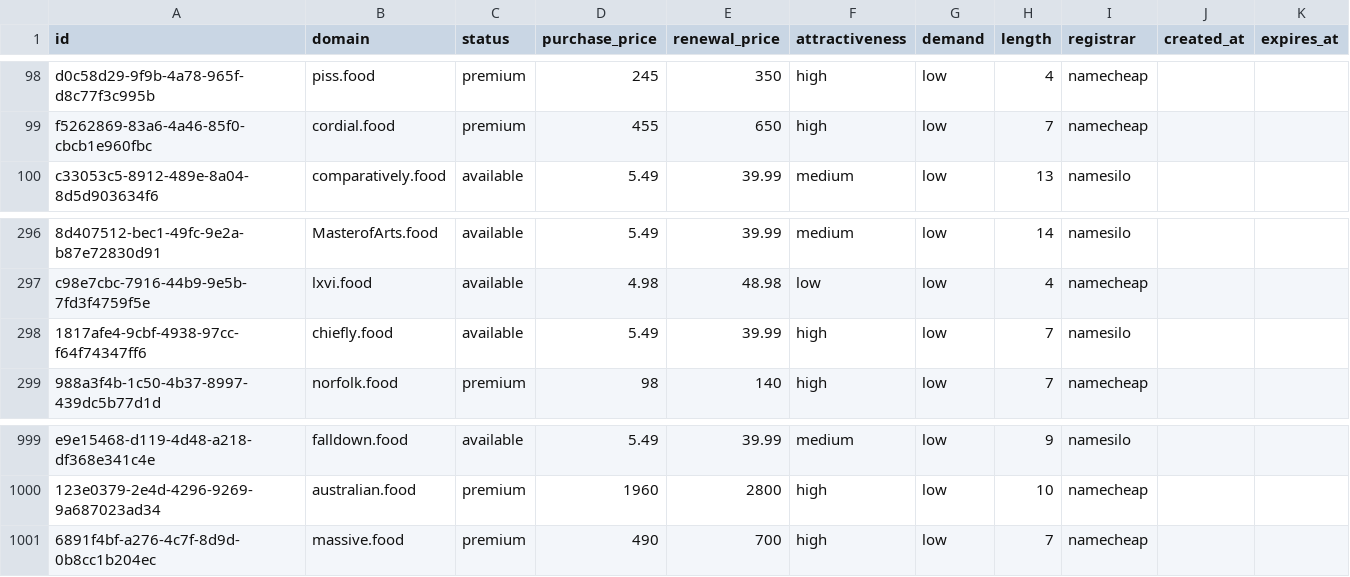
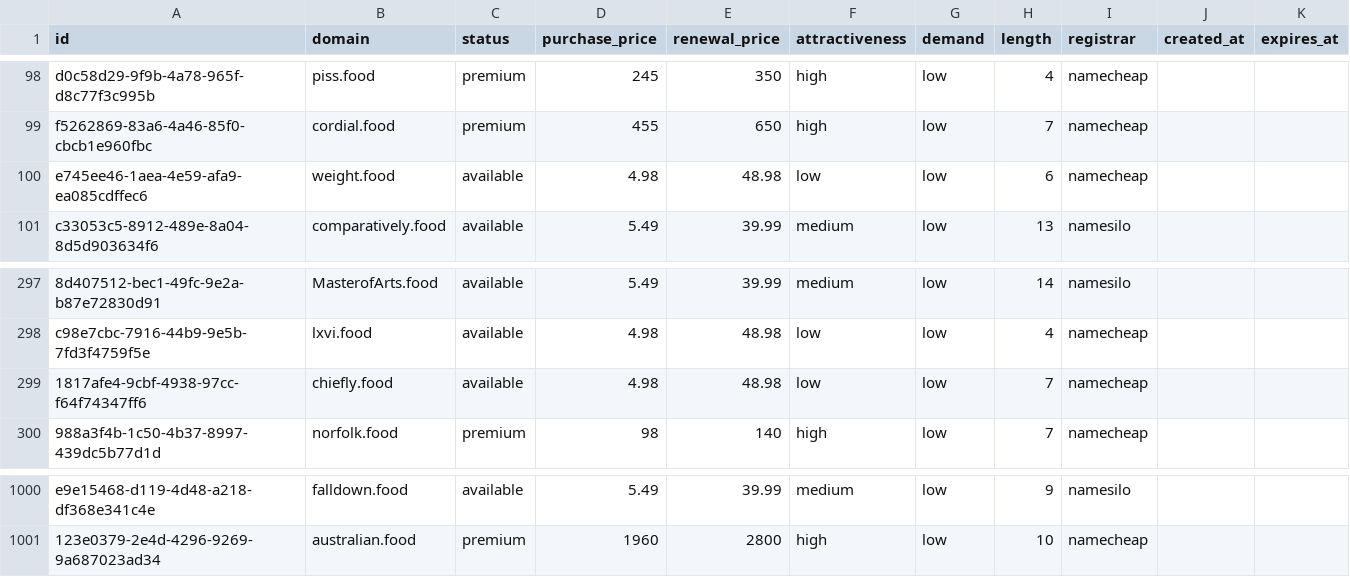
Before and after one commit to UniqueDomains/food-oneword-domains, a CSV file: food.csv, drawn as a sheet; only a part is shown, gaps mark what is left out; removed rows and columns are numbered as before the commit, all else as after; the diff names each change by its address in the sheet, - before the commit and + after, or states it on an @@ line.

Commit message:
Domains update

```diff
--- a/food.csv
+++ b/food.csv
+row 100: e745ee46-1aea-4e59-afa9-ea085cdffec6 | weight.food | available | 4.98 | 48.98 | low | low | 6 | namecheap
-D299 (purchase_price): 5.49
+D299 (purchase_price): 4.98
-E299 (renewal_price): 39.99
+E299 (renewal_price): 48.98
-F299 (attractiveness): high
+F299 (attractiveness): low
-I299 (registrar): namesilo
+I299 (registrar): namecheap
-row 1001: 6891f4bf-a276-4c7f-8d9d-0b8cc1b204ec | massive.food | premium | 490 | 700 | high | low | 7 | namecheap
```
Also changed, not shown: 4 other files.
